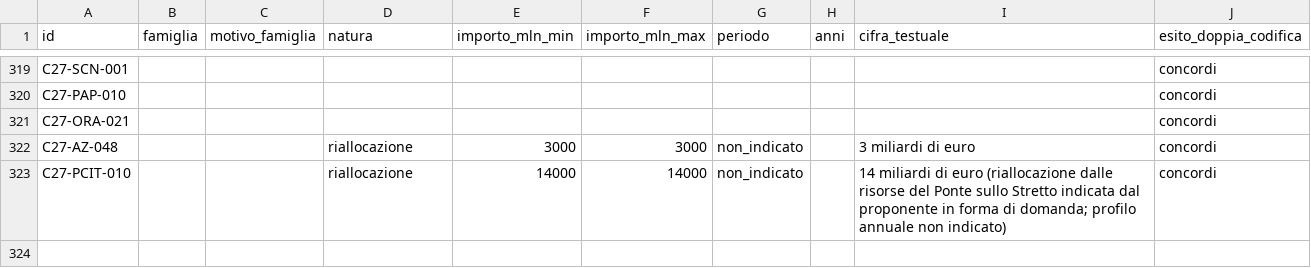
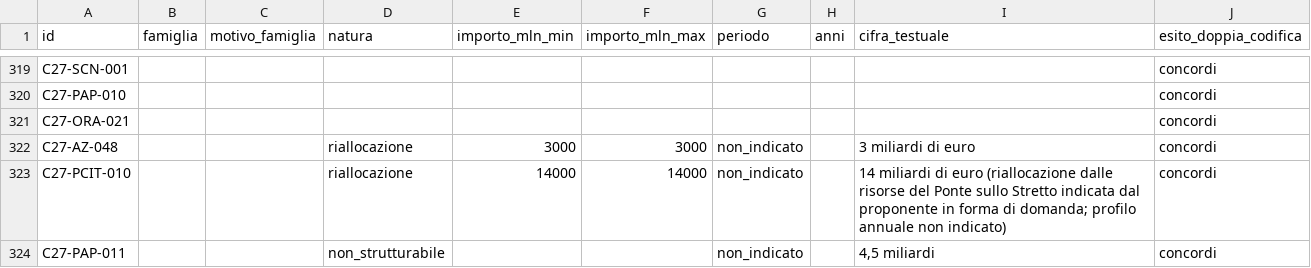
Before and after one commit to Z3roS4n/paghi-tu, a CSV file: .claude/project/research/2026-10-21.costi-precedenti.csv, drawn as a sheet; only a part is shown, gaps mark what is left out; the diff names each change by its address in the sheet, - before the commit and + after, or states it on an @@ line.

```diff
--- a/.claude/project/research/2026-10-21.costi-precedenti.csv
+++ b/.claude/project/research/2026-10-21.costi-precedenti.csv
+row 324: C27-PAP-011 |  |  | non_strutturabile |  |  | non_indicato |  | 4,5 miliardi | concordi
```
Also changed, not shown: .claude/project/research/2026-10-21.costi-precedenti-codifica-A.csv, .claude/project/research/2026-10-21.costi-precedenti-codifica-B.csv, 10 other files.
